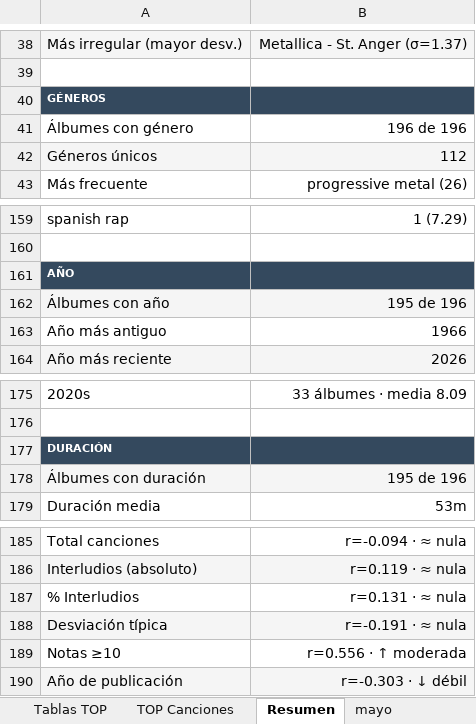
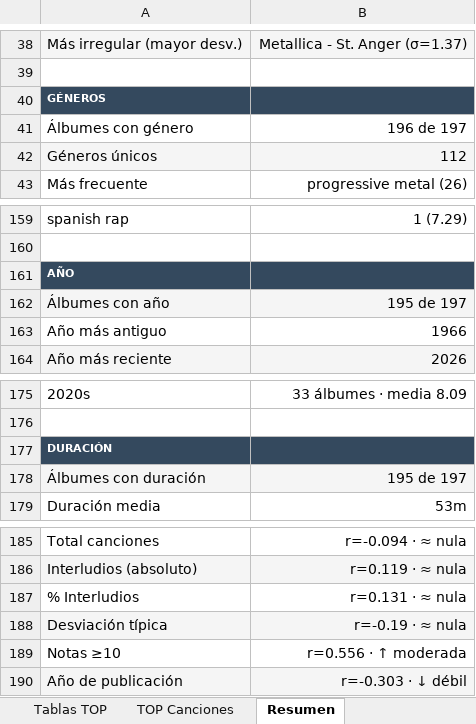
Before and after one commit to miguelrr11/top1000albums, an Excel workbook: 1000albums.xlsx, sheet Resumen, drawn as a sheet; only a part is shown, gaps mark what is left out; values as stored, in another font and other column widths than the file's, no borders; the diff covers the shown part only; the diff names each change by its address in the sheet, - before the commit and + after, or states it on an @@ line.

```diff
--- a/1000albums.xlsx (sheet Resumen)
+++ b/1000albums.xlsx (sheet Resumen)
-sheet tab: mayo
-B41: 196 de 196
+B41: 196 de 197
-B162: 195 de 196
+B162: 195 de 197
-B178: 195 de 196
+B178: 195 de 197
-B188: r=-0.191 · ≈ nula
+B188: r=-0.19 · ≈ nula
```
Also changed, not shown: 15 edited cells elsewhere in this sheet, sheet Albums, sheet TOP Canciones, sheet Tabla Albums, charts or pictures.
